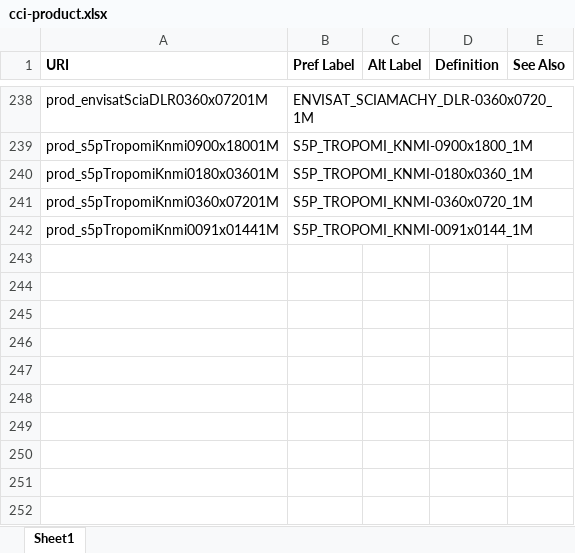
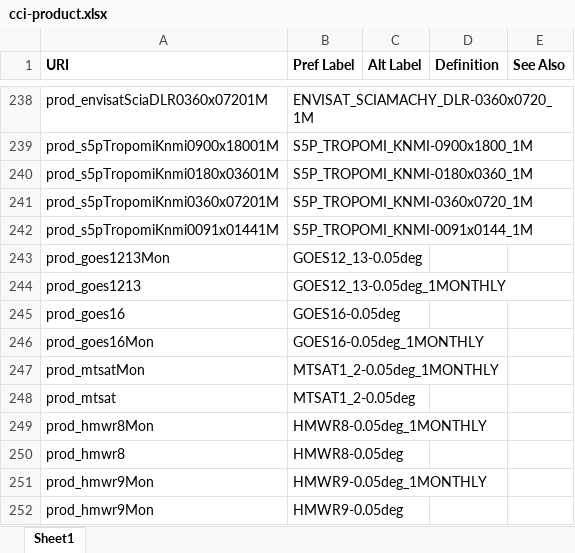
Before and after one commit to cedadev/cci-vocabularies, an Excel workbook: data/cci/cci-product.xlsx, sheet Sheet1, drawn as a sheet; only a part is shown, gaps mark what is left out; values as stored, in another font and other column widths than the file's, no borders; table styles not drawn; the diff names each change by its address in the sheet, - before the commit and + after, or states it on an @@ line.

Commit message:
Updated product strings for LST geo data

```diff
--- a/data/cci/cci-product.xlsx (sheet Sheet1)
+++ b/data/cci/cci-product.xlsx (sheet Sheet1)
+row 243: prod_goes1213Mon | GOES12_13-0.05deg
+row 244: prod_goes1213 | GOES12_13-0.05deg_1MONTHLY
+row 245: prod_goes16 | GOES16-0.05deg
+row 246: prod_goes16Mon | GOES16-0.05deg_1MONTHLY
+row 247: prod_mtsatMon | MTSAT1_2-0.05deg_1MONTHLY
+row 248: prod_mtsat | MTSAT1_2-0.05deg
+row 249: prod_hmwr8Mon | HMWR8-0.05deg_1MONTHLY
+row 250: prod_hmwr8 | HMWR8-0.05deg
+row 251: prod_hmwr9Mon | HMWR9-0.05deg_1MONTHLY
+row 252: prod_hmwr9Mon | HMWR9-0.05deg
```
